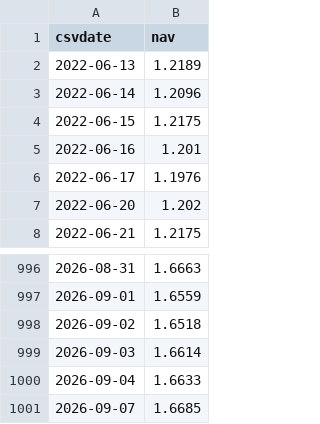
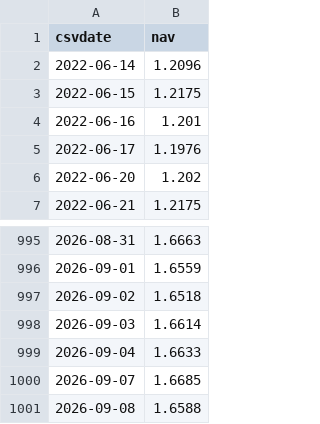
Before and after one commit to jiangx-lang/portfolio, a CSV file: data/nav/东方汇理香港组合-灵活配置均衡.csv, drawn as a sheet; only a part is shown, gaps mark what is left out; removed rows and columns are numbered as before the commit, all else as after; the diff names each change by its address in the sheet, - before the commit and + after, or states it on an @@ line.

```diff
--- a/data/nav/东方汇理香港组合-灵活配置均衡.csv
+++ b/data/nav/东方汇理香港组合-灵活配置均衡.csv
-row 2: 2022-06-13 | 1.2189
+row 1001: 2026-09-08 | 1.6588
```
Also changed, not shown: data/nav/东亚联丰亚洲债券及货币基金.csv, data/nav/东亚联丰环球股票基金.csv, 13 other files.
